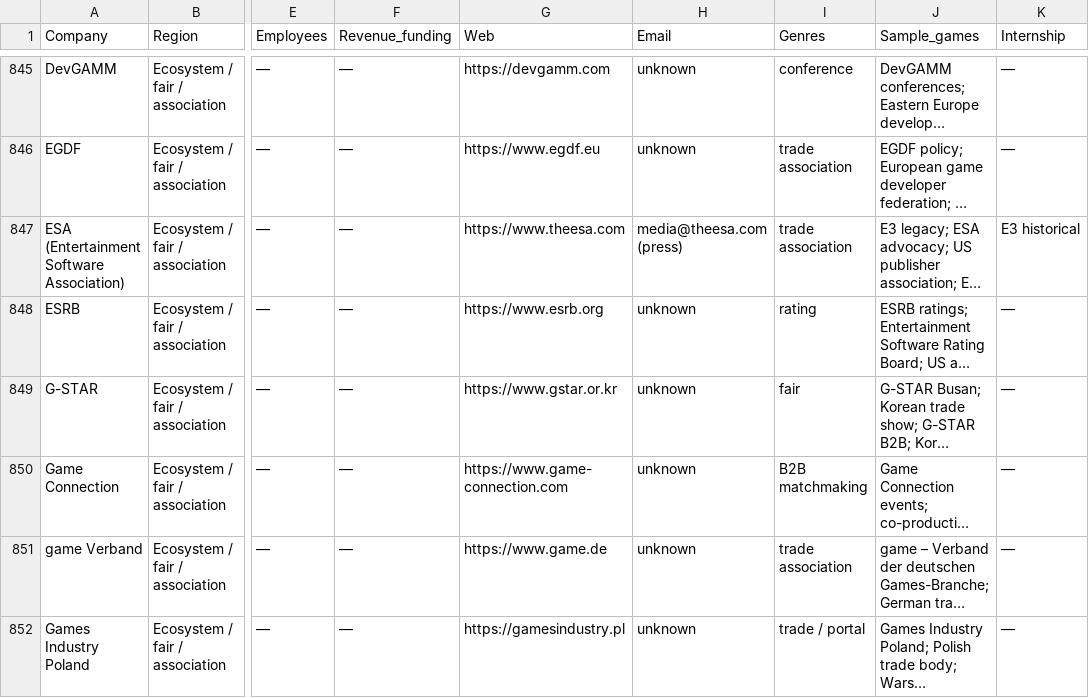
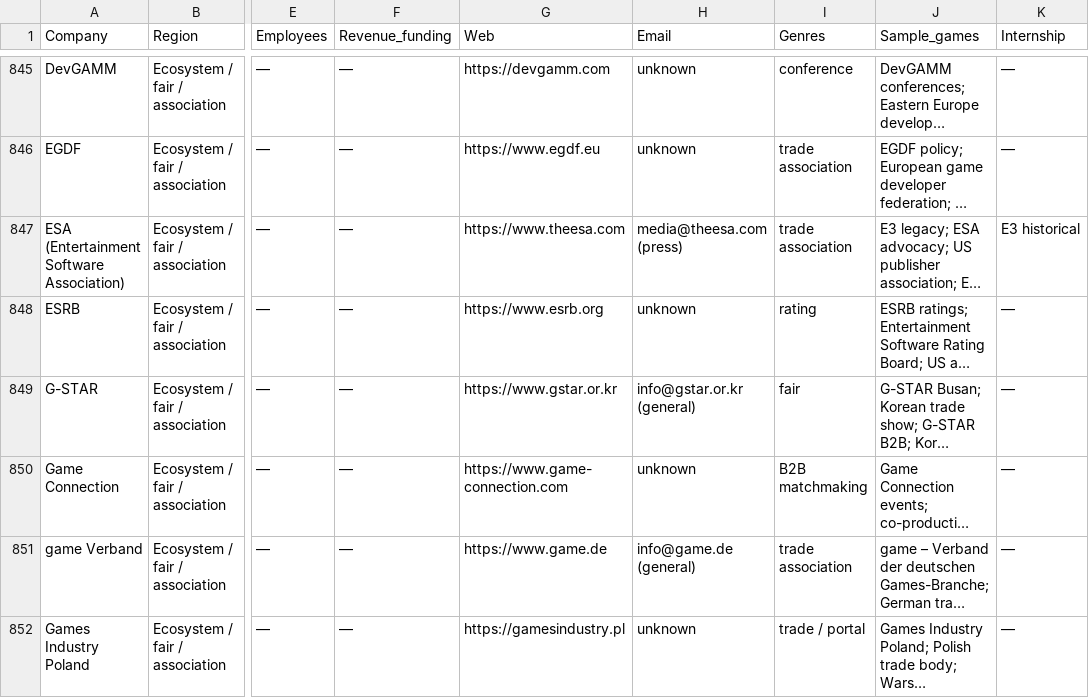
Before and after one commit to gusanmaz/game-companies-atlas, a CSV file: catalogue/global.en.csv, drawn as a sheet; only a part is shown, gaps mark what is left out; long unchanged cells end in …; the diff covers the shown part only; the diff names each change by its address in the sheet, - before the commit and + after, or states it on an @@ line.

```diff
--- a/catalogue/global.en.csv
+++ b/catalogue/global.en.csv
-H849 (Email): unknown
+H849 (Email): info@gstar.or.kr (general)
-H851 (Email): unknown
+H851 (Email): info@game.de (general)
```
Also changed, not shown: 62 edited cells elsewhere in this file, catalogue/global.tr.csv, data/global.en.csv, 5 other files.
